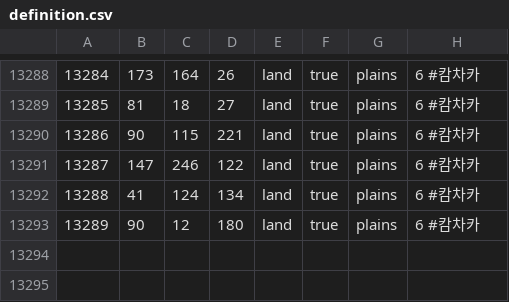
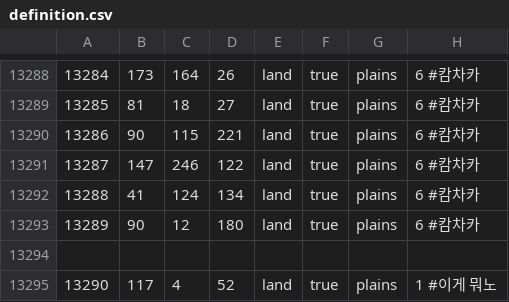
Before and after one commit to AfterImage8002/Republic, a CSV file: map/definition.csv, drawn as a sheet; only a part is shown, gaps mark what is left out; the diff names each change by its address in the sheet, - before the commit and + after, or states it on an @@ line.

```diff
--- a/map/definition.csv
+++ b/map/definition.csv
+row 13294: (empty)
+row 13295: 13290 | 117 | 4 | 52 | land | true | plains | 1 #이게 뭐노
```
Also changed, not shown: 8 other files.
